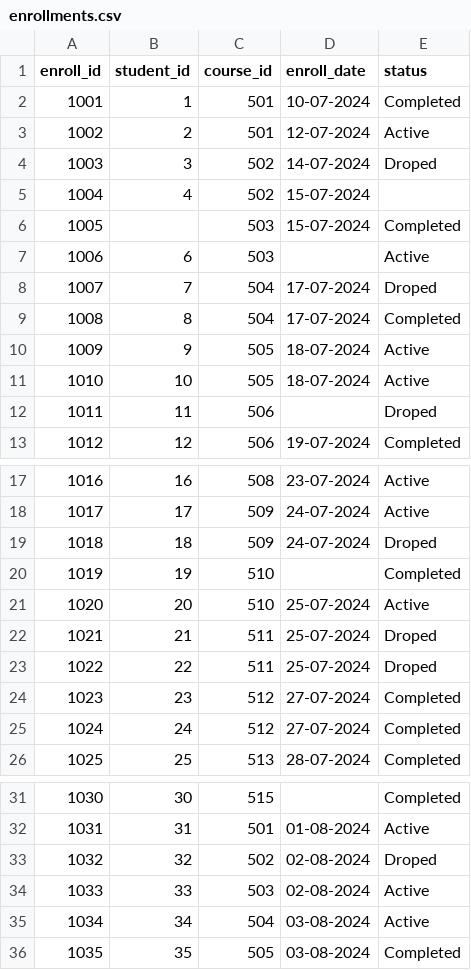
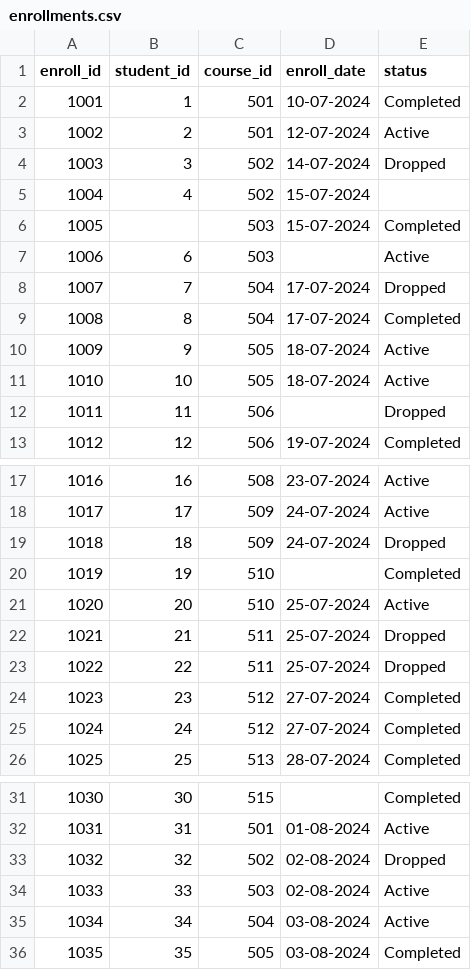
Before and after one commit to Harish-2305/Data-Engineering-Training, a CSV file: Project 1/Week 2/Raw Data/enrollments.csv, drawn as a sheet; only a part is shown, gaps mark what is left out.

Commit message:
Week 2 and 3 Task completed

```diff
--- a/Project 1/Week 2/Raw Data/enrollments.csv
+++ b/Project 1/Week 2/Raw Data/enrollments.csv
@@ -3,3 +3,3 @@ enroll_id,student_id,course_id,enroll_date,status
 1002,2,501,12-07-2024,Active
-1003,3,502,14-07-2024,Droped
+1003,3,502,14-07-2024,Dropped
 1004,4,502,15-07-2024,
@@ -7,3 +7,3 @@ enroll_id,student_id,course_id,enroll_date,status
 1006,6,503,,Active
-1007,7,504,17-07-2024,Droped
+1007,7,504,17-07-2024,Dropped
 1008,8,504,17-07-2024,Completed
@@ -11,3 +11,3 @@ enroll_id,student_id,course_id,enroll_date,status
 1010,10,505,18-07-2024,Active
-1011,11,506,,Droped
+1011,11,506,,Dropped
 1012,12,506,19-07-2024,Completed
@@ -18,7 +18,7 @@ enroll_id,student_id,course_id,enroll_date,status
 1017,17,509,24-07-2024,Active
-1018,18,509,24-07-2024,Droped
+1018,18,509,24-07-2024,Dropped
 1019,19,510,,Completed
 1020,20,510,25-07-2024,Active
-1021,21,511,25-07-2024,Droped
-1022,22,511,25-07-2024,Droped
+1021,21,511,25-07-2024,Dropped
+1022,22,511,25-07-2024,Dropped
 1023,23,512,27-07-2024,Completed
@@ -32,3 +32,3 @@ enroll_id,student_id,course_id,enroll_date,status
 1031,31,501,01-08-2024,Active
-1032,32,502,02-08-2024,Droped
+1032,32,502,02-08-2024,Dropped
 1033,33,503,02-08-2024,Active
```
Also changed, not shown: 6 other files.
